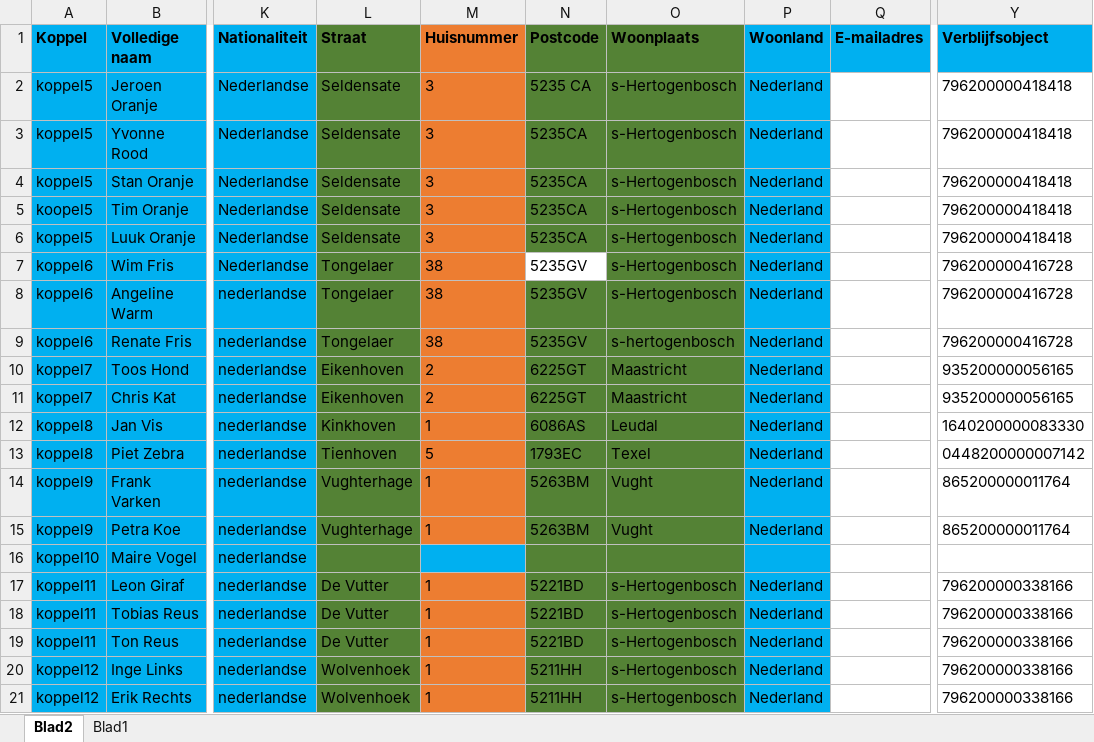
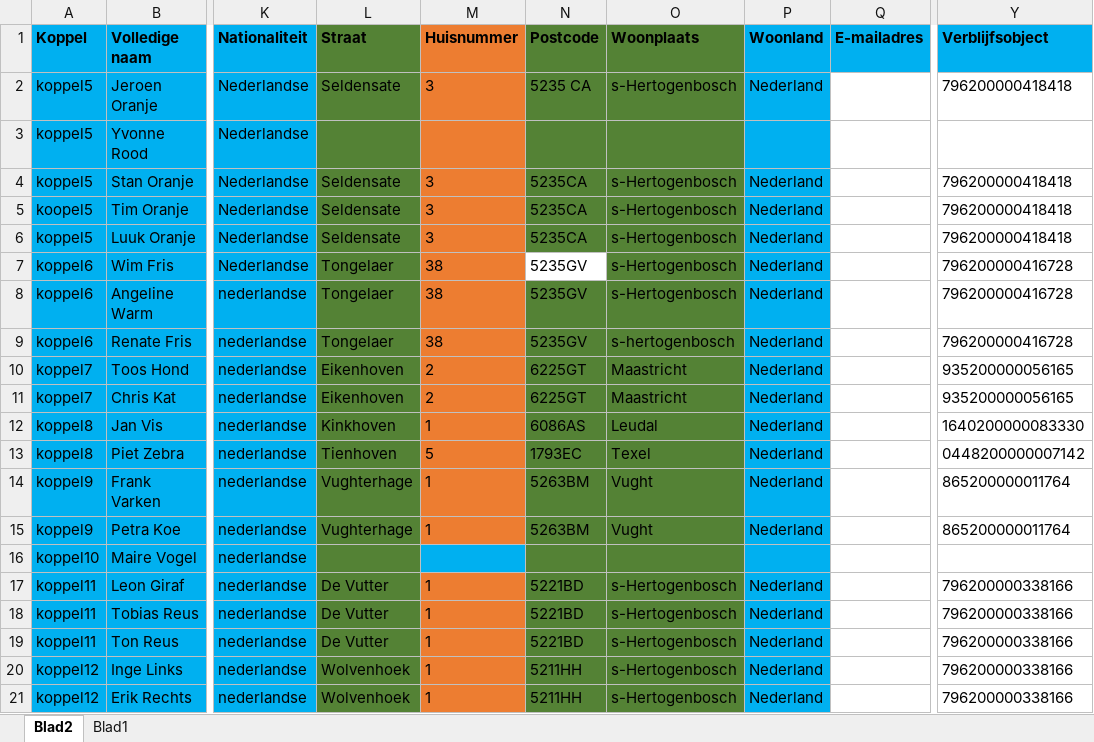
Before and after one commit to ConductionNL/BRP, an Excel workbook: api/src/DataFixtures/resources/Testdata.xlsx, sheet Blad2, drawn as a sheet; only a part is shown, gaps mark what is left out; values as stored, in another font and other column widths than the file's, no borders; the diff names each change by its address in the sheet, - before the commit and + after, or states it on an @@ line.

```diff
--- a/api/src/DataFixtures/resources/Testdata.xlsx (sheet Blad2)
+++ b/api/src/DataFixtures/resources/Testdata.xlsx (sheet Blad2)
-L3 (Straat): Seldensate
+L3 (Straat): (empty)
-M3 (Huisnummer): 3
+M3 (Huisnummer): (empty)
-N3 (Postcode): 5235CA
+N3 (Postcode): (empty)
-O3 (Woonplaats): s-Hertogenbosch
+O3 (Woonplaats): (empty)
-P3 (Woonland): Nederland
+P3 (Woonland): (empty)
-Y3 (Verblijfsobject): 796200000418418
+Y3 (Verblijfsobject): (empty)
```
Also changed, not shown: 2 other files.
